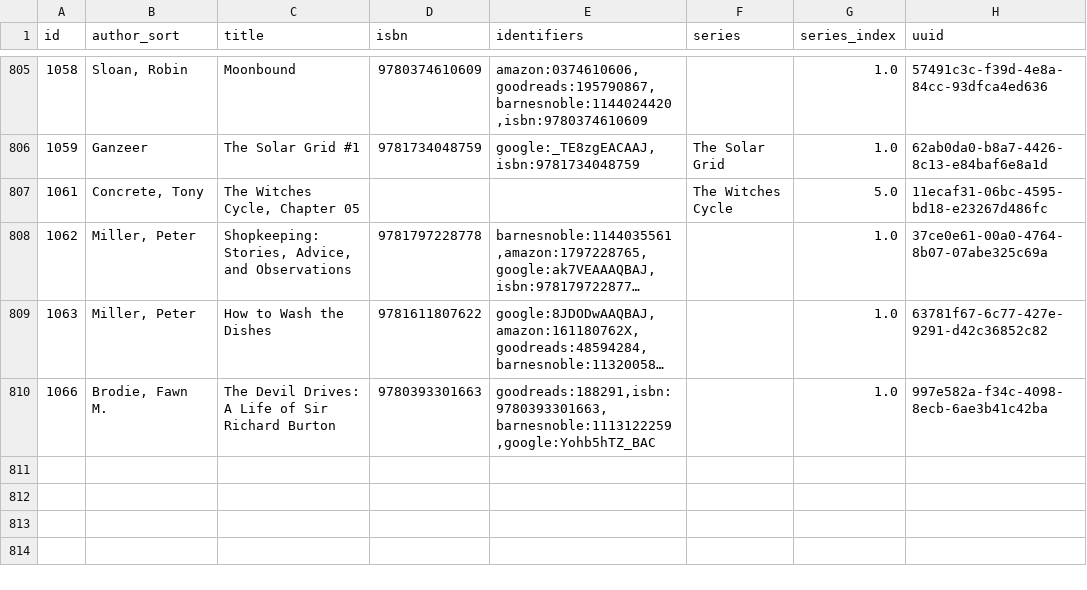
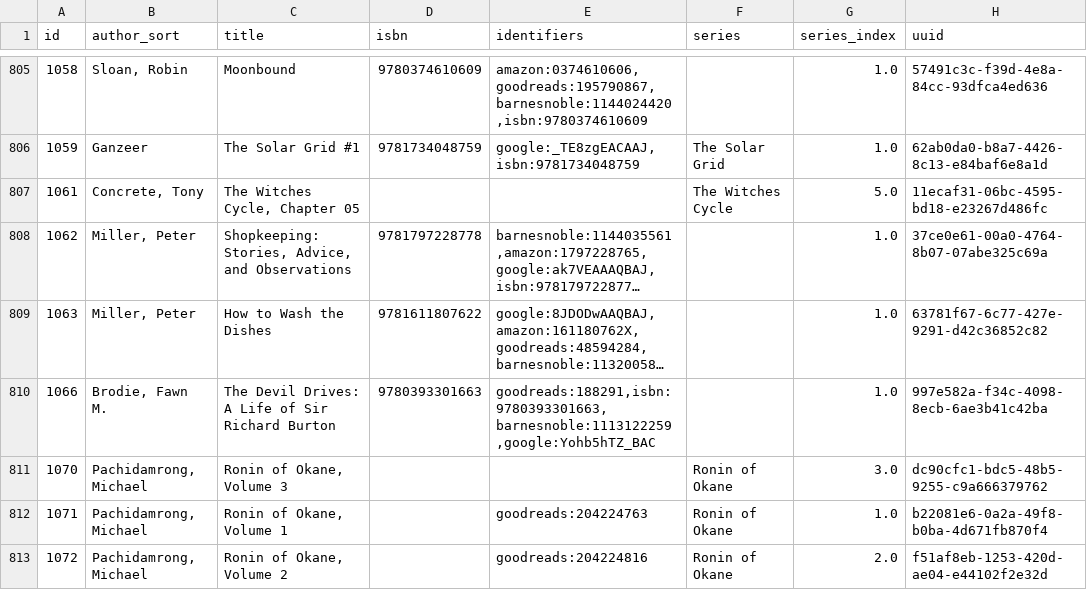
Before and after one commit to pigmonkey/pig-monkey.com, a CSV file: content/media/library/books.csv, drawn as a sheet; only a part is shown, gaps mark what is left out; long unchanged cells end in …; the diff names each change by its address in the sheet, - before the commit and + after, or states it on an @@ line.

Commit message:
update books

```diff
--- a/content/media/library/books.csv
+++ b/content/media/library/books.csv
+row 811: 1070 | Pachidamrong, Michael | Ronin of Okane, Volume 3 |  |  | Ronin of Okane | 3.0 | dc90cfc1-bdc5-48b5-9255-c9a666379762
+row 812: 1071 | Pachidamrong, Michael | Ronin of Okane, Volume 1 |  | goodreads:204224763 | Ronin of Okane | 1.0 | b22081e6-0a2a-49f8-b0ba-4d671fb870f4
+row 813: 1072 | Pachidamrong, Michael | Ronin of Okane, Volume 2 |  | goodreads:204224816 | Ronin of Okane | 2.0 | f51af8eb-1253-420d-ae04-e44102f2e32d
```
Also changed, not shown: 1 other file.
